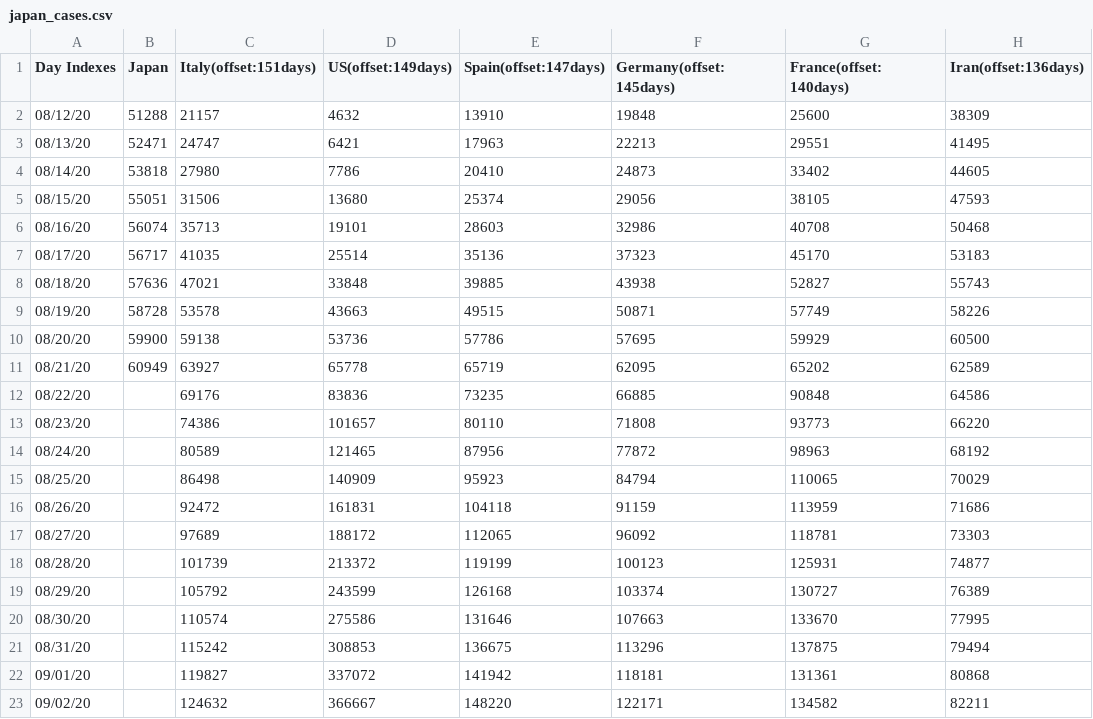
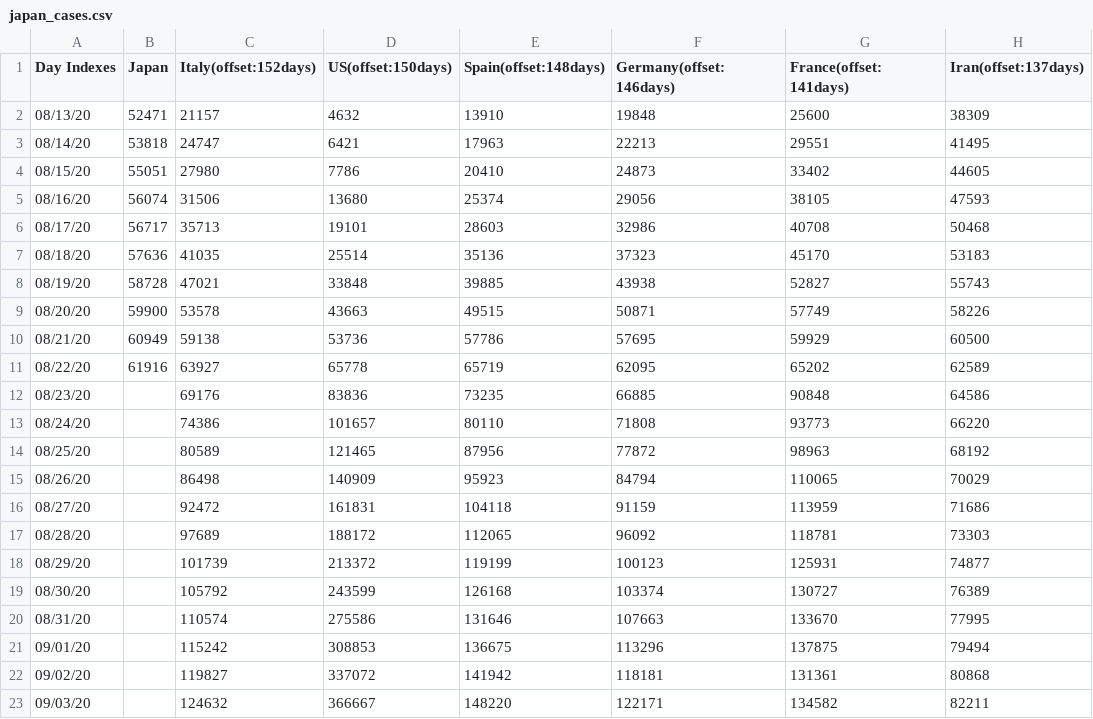
Before and after one commit to kmdsbng/COVID-19, a CSV file: converted_data/japan_cases.csv, drawn as a sheet; only a part is shown; the diff covers the shown part only.

Commit message:
update data

```diff
--- a/converted_data/japan_cases.csv
+++ b/converted_data/japan_cases.csv
@@ -1,23 +1,23 @@
-Day Indexes,Japan,Italy(offset:151days),US(offset:149days),Spain(offset:147days),Germany(offset:145days),France(offset:140days),Iran(offset:136days)
-08/12/20,51288,21157,4632,13910,19848,25600,38309
-08/13/20,52471,24747,6421,17963,22213,29551,41495
-08/14/20,53818,27980,7786,20410,24873,33402,44605
-08/15/20,55051,31506,13680,25374,29056,38105,47593
-08/16/20,56074,35713,19101,28603,32986,40708,50468
-08/17/20,56717,41035,25514,35136,37323,45170,53183
-08/18/20,57636,47021,33848,39885,43938,52827,55743
-08/19/20,58728,53578,43663,49515,50871,57749,58226
-08/20/20,59900,59138,53736,57786,57695,59929,60500
-08/21/20,60949,63927,65778,65719,62095,65202,62589
-08/22/20,,69176,83836,73235,66885,90848,64586
-08/23/20,,74386,101657,80110,71808,93773,66220
-08/24/20,,80589,121465,87956,77872,98963,68192
-08/25/20,,86498,140909,95923,84794,110065,70029
-08/26/20,,92472,161831,104118,91159,113959,71686
-08/27/20,,97689,188172,112065,96092,118781,73303
-08/28/20,,101739,213372,119199,100123,125931,74877
-08/29/20,,105792,243599,126168,103374,130727,76389
-08/30/20,,110574,275586,131646,107663,133670,77995
-08/31/20,,115242,308853,136675,113296,137875,79494
-09/01/20,,119827,337072,141942,118181,131361,80868
-09/02/20,,124632,366667,148220,122171,134582,82211
+Day Indexes,Japan,Italy(offset:152days),US(offset:150days),Spain(offset:148days),Germany(offset:146days),France(offset:141days),Iran(offset:137days)
+08/13/20,52471,21157,4632,13910,19848,25600,38309
+08/14/20,53818,24747,6421,17963,22213,29551,41495
+08/15/20,55051,27980,7786,20410,24873,33402,44605
+08/16/20,56074,31506,13680,25374,29056,38105,47593
+08/17/20,56717,35713,19101,28603,32986,40708,50468
+08/18/20,57636,41035,25514,35136,37323,45170,53183
+08/19/20,58728,47021,33848,39885,43938,52827,55743
+08/20/20,59900,53578,43663,49515,50871,57749,58226
+08/21/20,60949,59138,53736,57786,57695,59929,60500
+08/22/20,61916,63927,65778,65719,62095,65202,62589
+08/23/20,,69176,83836,73235,66885,90848,64586
+08/24/20,,74386,101657,80110,71808,93773,66220
+08/25/20,,80589,121465,87956,77872,98963,68192
+08/26/20,,86498,140909,95923,84794,110065,70029
+08/27/20,,92472,161831,104118,91159,113959,71686
+08/28/20,,97689,188172,112065,96092,118781,73303
+08/29/20,,101739,213372,119199,100123,125931,74877
+08/30/20,,105792,243599,126168,103374,130727,76389
+08/31/20,,110574,275586,131646,107663,133670,77995
+09/01/20,,115242,308853,136675,113296,137875,79494
+09/02/20,,119827,337072,141942,118181,131361,80868
+09/03/20,,124632,366667,148220,122171,134582,82211
```
Also changed, not shown: 9 edited cells elsewhere in this file.
